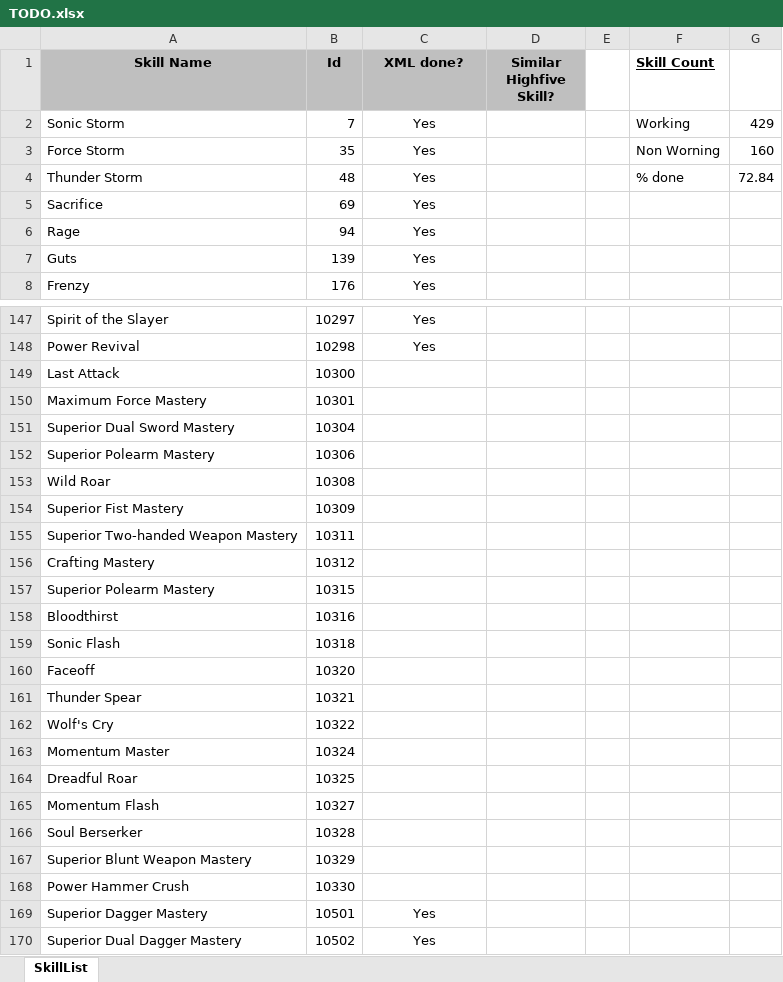
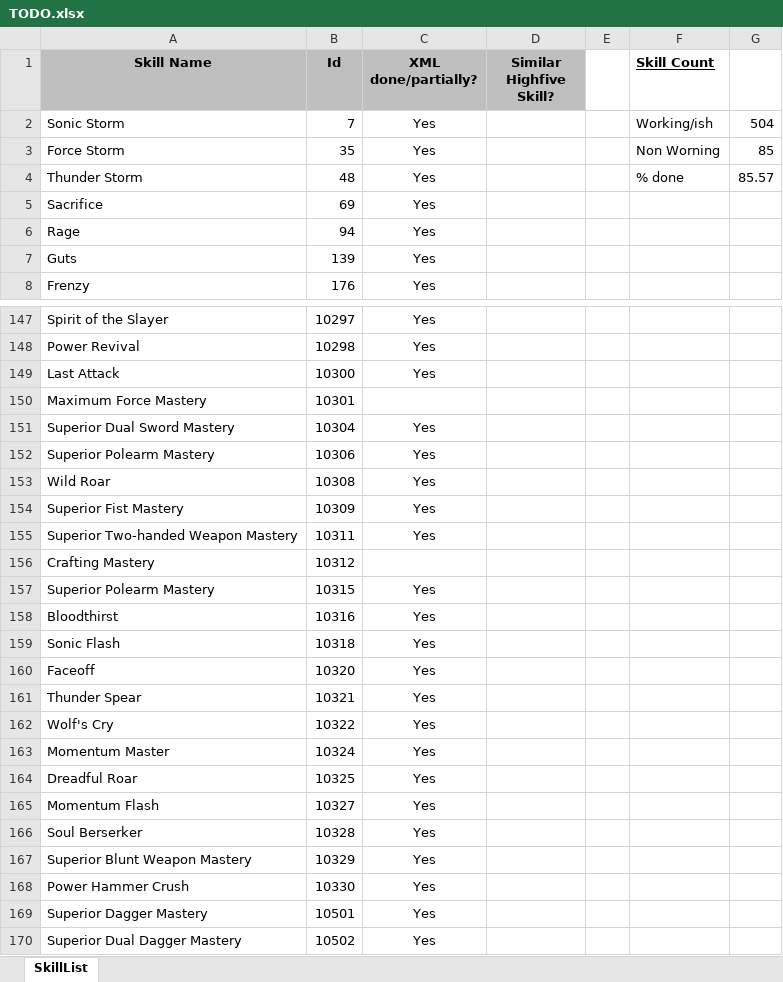
Before and after one commit to w001122/L2J_Mobius, an Excel workbook: trunk/dist/game/data/stats/skills/TODO.xlsx, sheet SkillList, drawn as a sheet; only a part is shown, gaps mark what is left out; values as stored, in another font and other column widths than the file's, no borders; the diff covers the shown part only; the diff names each change by its address in the sheet, - before the commit and + after, or states it on an @@ line.

Commit message:
Minor skill updates.

```diff
--- a/trunk/dist/game/data/stats/skills/TODO.xlsx (sheet SkillList)
+++ b/trunk/dist/game/data/stats/skills/TODO.xlsx (sheet SkillList)
-C1: XML done?
+C1: XML done/partially?
-F2 (Skill Count): Working
+F2 (Skill Count): Working/ish
-G2: 429
+G2: 504
-G3: 160
+G3: 85
-G4: 72.84
+G4: 85.57
-C149 (XML done/partially?): (empty)
+C149 (XML done/partially?): Yes
-C151:C155 (XML done/partially?): (empty)
+C151:C155 (XML done/partially?): Yes
-C157:C168 (XML done/partially?): (empty)
+C157:C168 (XML done/partially?): Yes
```
Also changed, not shown: 57 edited cells elsewhere in this sheet, 3 other files.
